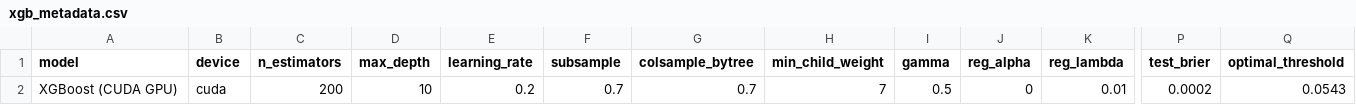
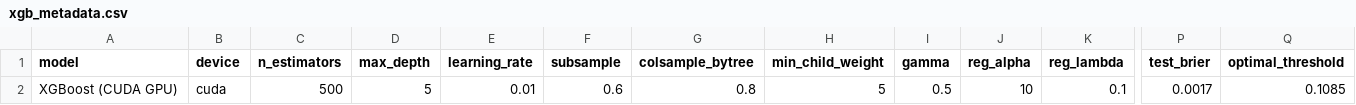
Before and after one commit to alfreddevy2020-kch/StudentPlacementPrediction, a CSV file: part3/model_results/xgb_metadata.csv, drawn as a sheet; only a part is shown, gaps mark what is left out; the diff names each change by its address in the sheet, - before the commit and + after, or states it on an @@ line.

```diff
--- a/part3/model_results/xgb_metadata.csv
+++ b/part3/model_results/xgb_metadata.csv
-C2 (n_estimators): 200
+C2 (n_estimators): 500
-D2 (max_depth): 10
+D2 (max_depth): 5
-E2 (learning_rate): 0.2
+E2 (learning_rate): 0.01
-F2 (subsample): 0.7
+F2 (subsample): 0.6
-G2 (colsample_bytree): 0.7
+G2 (colsample_bytree): 0.8
-H2 (min_child_weight): 7
+H2 (min_child_weight): 5
-J2 (reg_alpha): 0
+J2 (reg_alpha): 10
-K2 (reg_lambda): 0.01
+K2 (reg_lambda): 0.1
-P2 (test_brier): 0.0002
+P2 (test_brier): 0.0017
-Q2 (optimal_threshold): 0.0543
+Q2 (optimal_threshold): 0.1085
```
Also changed, not shown: part3/model_results/xgb_importance_gain.csv, part3/model_results/xgb_importance_weight.csv, 13 other files.
